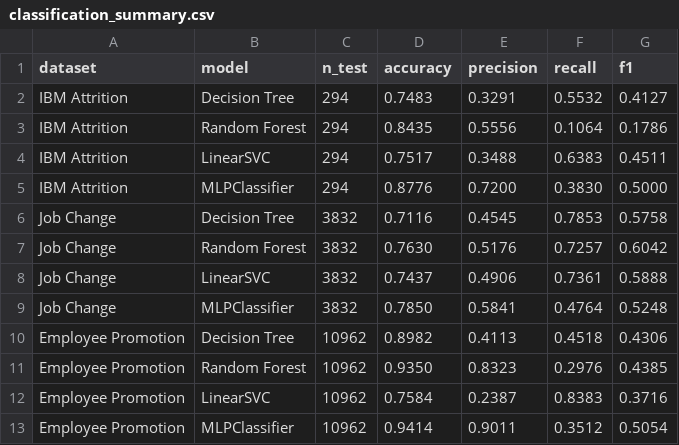
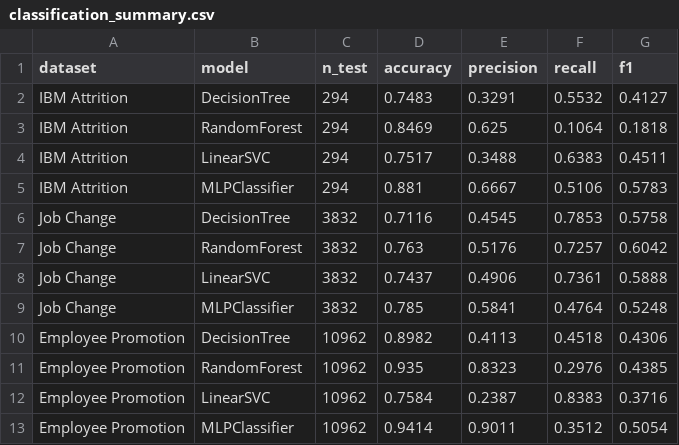
Before and after one commit to Arian-eng/HR-Analytics-ML, a CSV file: results/tables/classification_summary.csv, drawn as a sheet.

```diff
--- a/results/tables/classification_summary.csv
+++ b/results/tables/classification_summary.csv
@@ -1,12 +1,12 @@
 dataset,model,n_test,accuracy,precision,recall,f1
-IBM Attrition,Decision Tree,294,0.7483,0.3291,0.5532,0.4127
-IBM Attrition,Random Forest,294,0.8435,0.5556,0.1064,0.1786
+IBM Attrition,DecisionTree,294,0.7483,0.3291,0.5532,0.4127
+IBM Attrition,RandomForest,294,0.8469,0.625,0.1064,0.1818
 IBM Attrition,LinearSVC,294,0.7517,0.3488,0.6383,0.4511
-IBM Attrition,MLPClassifier,294,0.8776,0.7200,0.3830,0.5000
-Job Change,Decision Tree,3832,0.7116,0.4545,0.7853,0.5758
-Job Change,Random Forest,3832,0.7630,0.5176,0.7257,0.6042
+IBM Attrition,MLPClassifier,294,0.881,0.6667,0.5106,0.5783
+Job Change,DecisionTree,3832,0.7116,0.4545,0.7853,0.5758
+Job Change,RandomForest,3832,0.763,0.5176,0.7257,0.6042
 Job Change,LinearSVC,3832,0.7437,0.4906,0.7361,0.5888
-Job Change,MLPClassifier,3832,0.7850,0.5841,0.4764,0.5248
-Employee Promotion,Decision Tree,10962,0.8982,0.4113,0.4518,0.4306
-Employee Promotion,Random Forest,10962,0.9350,0.8323,0.2976,0.4385
+Job Change,MLPClassifier,3832,0.785,0.5841,0.4764,0.5248
+Employee Promotion,DecisionTree,10962,0.8982,0.4113,0.4518,0.4306
+Employee Promotion,RandomForest,10962,0.935,0.8323,0.2976,0.4385
 Employee Promotion,LinearSVC,10962,0.7584,0.2387,0.8383,0.3716
```
Also changed, not shown: results/tables/ghrm_regression_summary.csv, results/tables/pattern_summary.csv, 32 other files.
